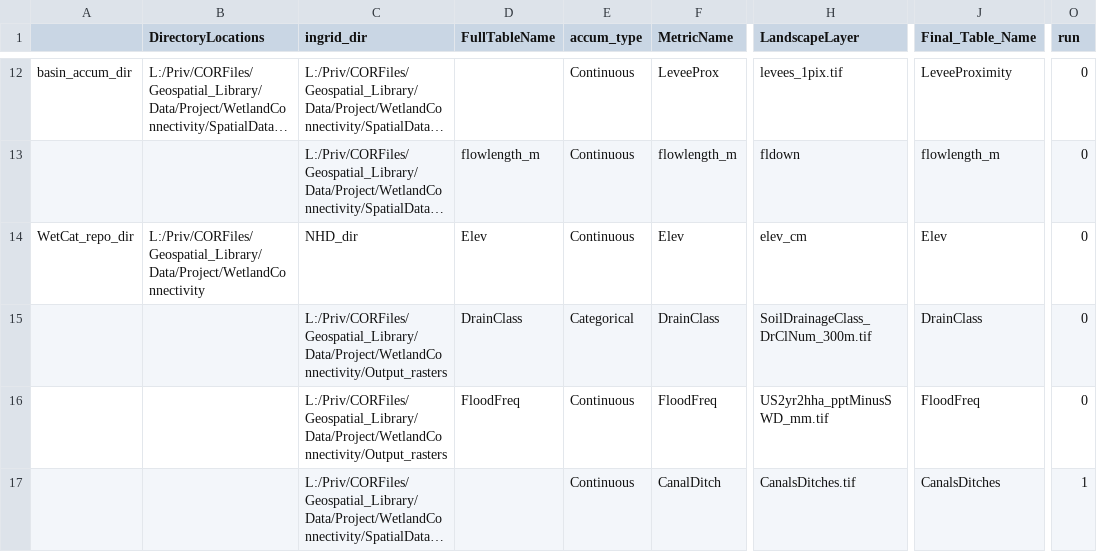
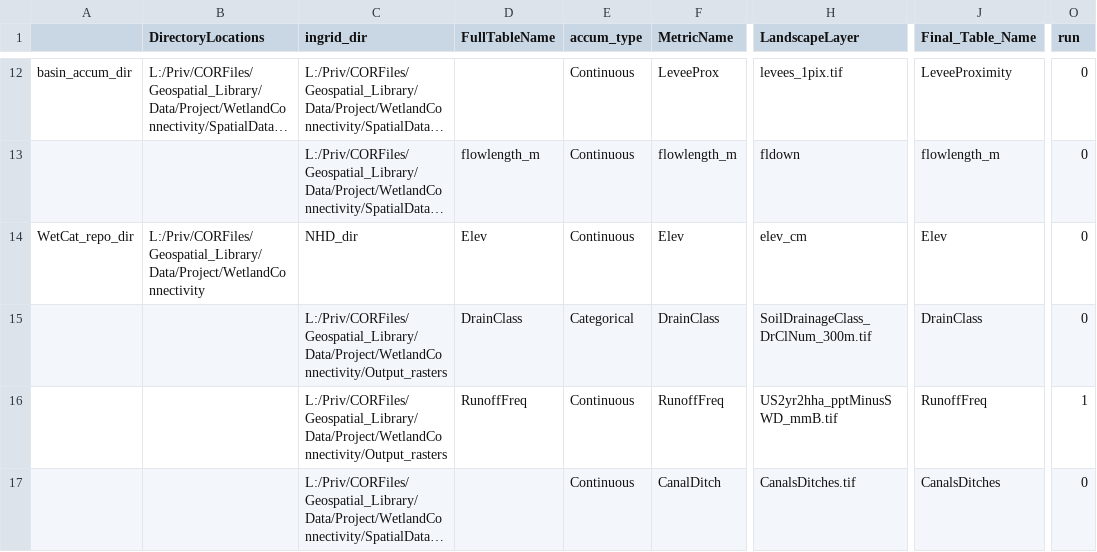
Before and after one commit to USEPA/WetlandConnectivity, a CSV file: ControlTable_Wetlands_NLCD2011.csv, drawn as a sheet; only a part is shown, gaps mark what is left out; long unchanged cells end in …; the diff names each change by its address in the sheet, - before the commit and + after, or states it on an @@ line.

```diff
--- a/ControlTable_Wetlands_NLCD2011.csv
+++ b/ControlTable_Wetlands_NLCD2011.csv
-D16 (FullTableName): FloodFreq
+D16 (FullTableName): RunoffFreq
-F16 (MetricName): FloodFreq
+F16 (MetricName): RunoffFreq
-H16 (LandscapeLayer): US2yr2hha_pptMinusSWD_mm.tif
+H16 (LandscapeLayer): US2yr2hha_pptMinusSWD_mmB.tif
-J16 (Final_Table_Name): FloodFreq
+J16 (Final_Table_Name): RunoffFreq
-O16 (run): 0
+O16 (run): 1
-O17 (run): 1
+O17 (run): 0
```
Also changed, not shown: ControlTable_Wetlands_NLCD2001.csv.
